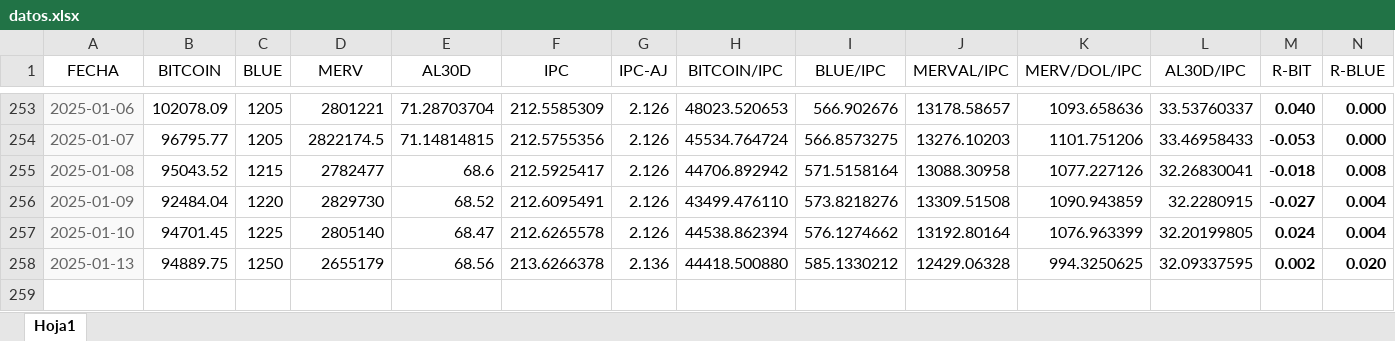
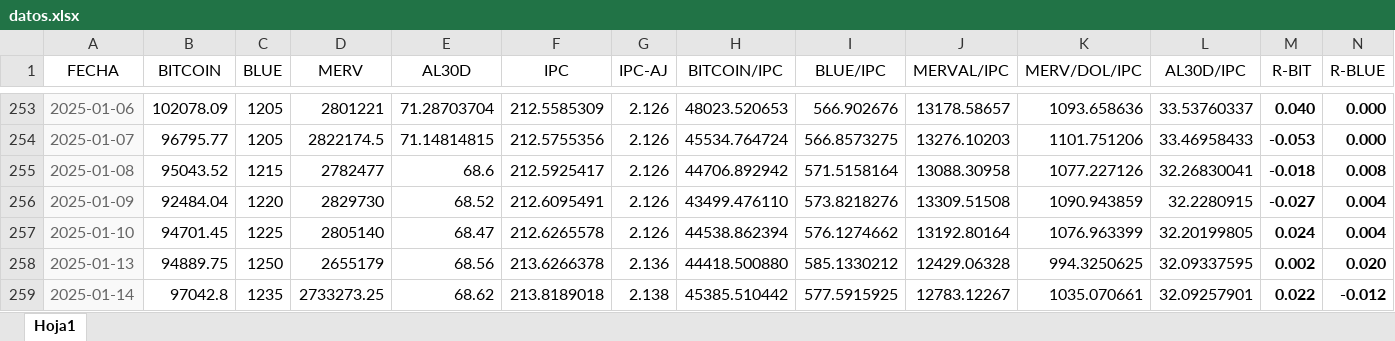
Before and after one commit to wgekko/dashboard-financiero, an Excel workbook: datos/datos.xlsx, sheet Hoja1, drawn as a sheet; only a part is shown, gaps mark what is left out; values as stored, in another font and other column widths than the file's, no borders; rows hold the shown columns only; the diff names each change by its address in the sheet, - before the commit and + after, or states it on an @@ line.

Commit message:
actualizacion de datos

```diff
--- a/datos/datos.xlsx (sheet Hoja1)
+++ b/datos/datos.xlsx (sheet Hoja1)
+row 259: 2025-01-14 | 97042.8 | 1235 | 2733273.25 | 68.62 | 213.8189018 | 2.138 | 45385.510442 | 577.5915925 | 12783.12267 | 1035.070661 | 32.09257901 | 0.022 | -0.012
```
Also changed, not shown: datos/basedatos.xlsx.
